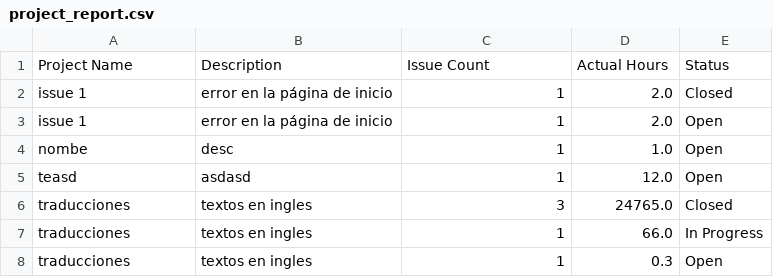
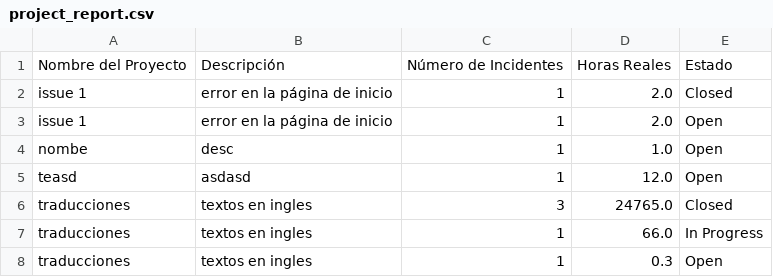
Before and after one commit to aparicio-ariel/TP-UP-BugTracker, a CSV file: project_report.csv, drawn as a sheet.

```diff
--- a/project_report.csv
+++ b/project_report.csv
@@ -1,2 +1,2 @@
-Project Name, Description, Issue Count, Actual Hours, Status
+Nombre del Proyecto, Descripción, Número de Incidentes, Horas Reales, Estado
 issue 1, error en la página de inicio, 1, 2.0, Closed
```
Also changed, not shown: 7 other files.
